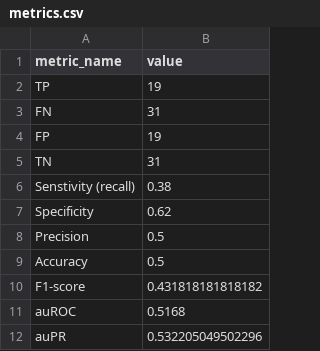
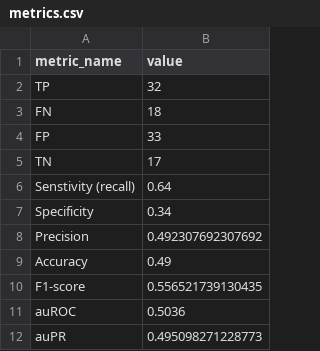
Before and after one commit to jzhao0802/palab, a CSV file: example_output_csvs/metrics.csv, drawn as a sheet.

Commit message:
Perf metrics including full tests and example outputs

```diff
--- a/example_output_csvs/metrics.csv
+++ b/example_output_csvs/metrics.csv
@@ -1,12 +1,12 @@
 "metric_name","value"
-"TP",19
-"FN",31
-"FP",19
-"TN",31
-"Senstivity (recall)",0.38
-"Specificity",0.62
-"Precision",0.5
-"Accuracy",0.5
-"F1-score",0.431818181818182
-"auROC",0.5168
-"auPR",0.532205049502296
+"TP",32
+"FN",18
+"FP",33
+"TN",17
+"Senstivity (recall)",0.64
+"Specificity",0.34
+"Precision",0.492307692307692
+"Accuracy",0.49
+"F1-score",0.556521739130435
+"auROC",0.5036
+"auPR",0.495098271228773
```
Also changed, not shown: example_data/model_output.csv, 2 other files.
